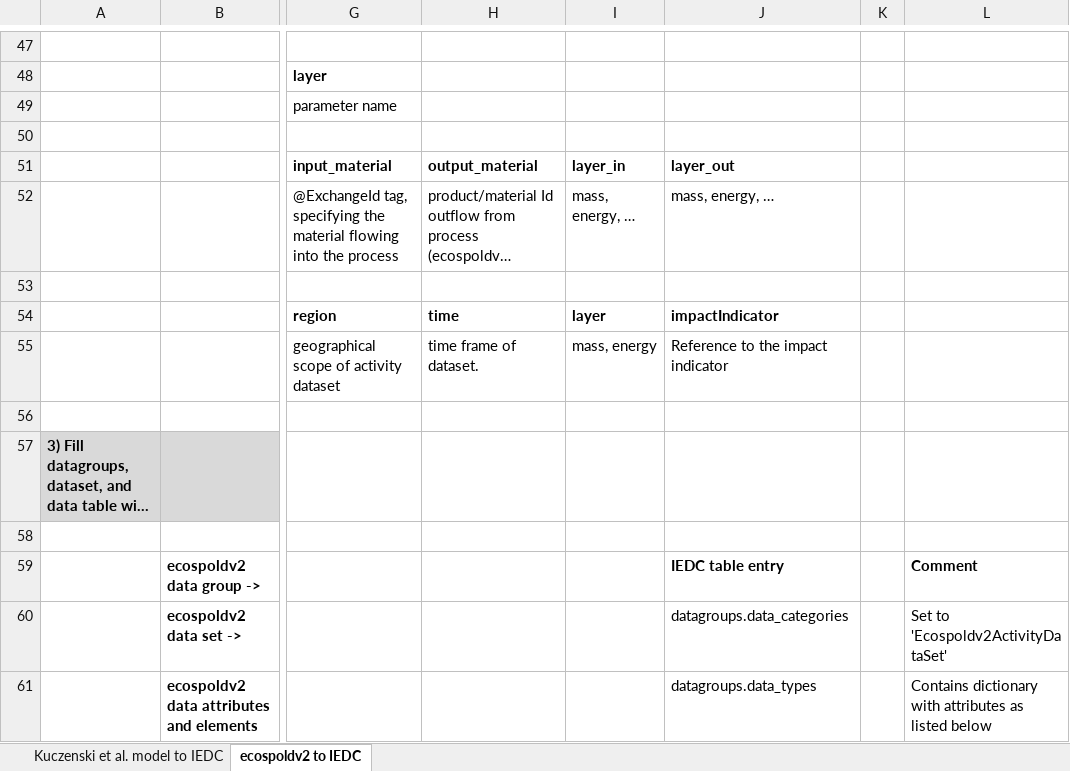
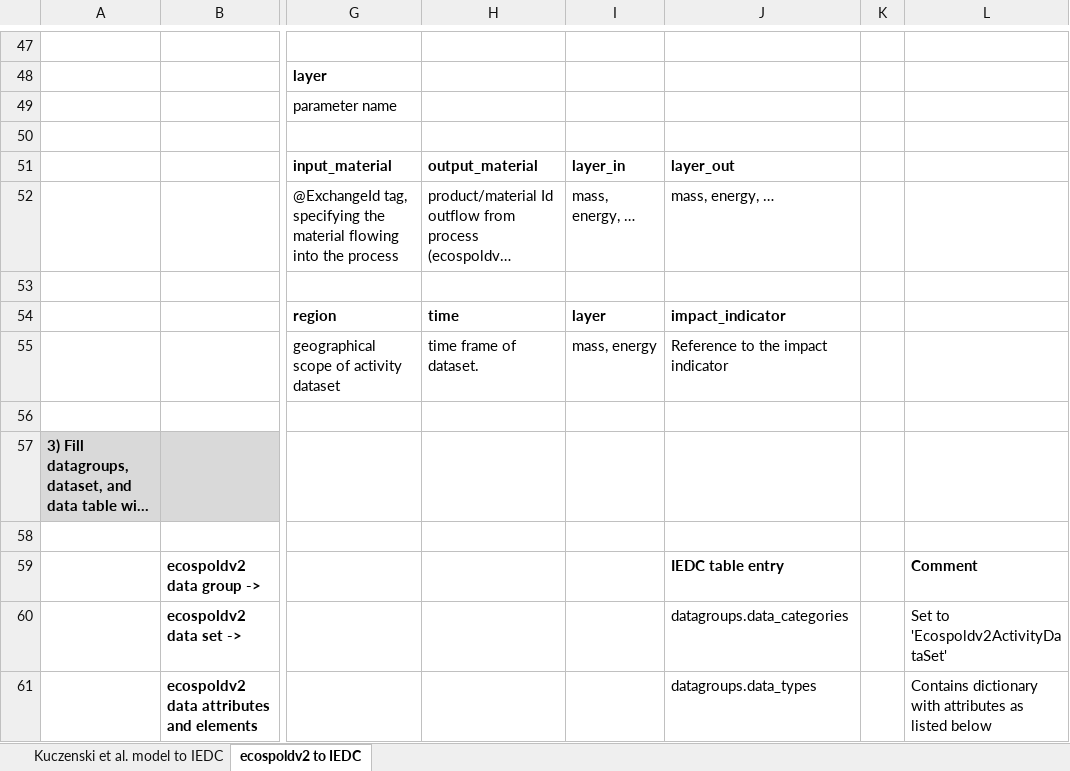
Before and after one commit to IndEcol/IE_data_commons, an Excel workbook: doc/LCI_IEDC_Correspondences_V1.xlsx, sheet ecospoldv2 to IEDC, drawn as a sheet; only a part is shown, gaps mark what is left out; long unchanged cells end in …; values as stored, in another font and other column widths than the file's, no borders; the diff names each change by its address in the sheet, - before the commit and + after, or states it on an @@ line.

```diff
--- a/doc/LCI_IEDC_Correspondences_V1.xlsx (sheet ecospoldv2 to IEDC)
+++ b/doc/LCI_IEDC_Correspondences_V1.xlsx (sheet ecospoldv2 to IEDC)
-J54: impactIndicator
+J54: impact_indicator
```
Also changed, not shown: IECD_Correspondences/EXIOBASEv3_163Products_To_163Industries.xlsx, IECD_Correspondences/EXIOBASEv3_200Products_To_163Products.xlsx, 5 other files.
